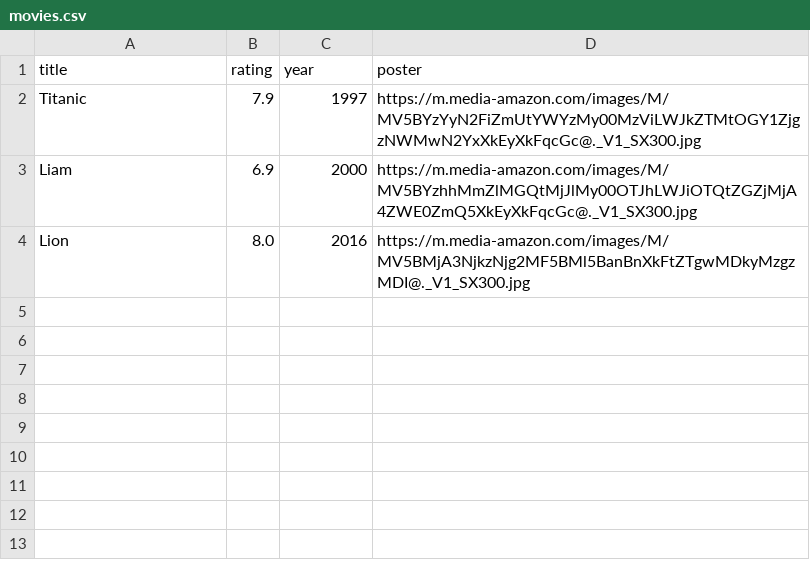
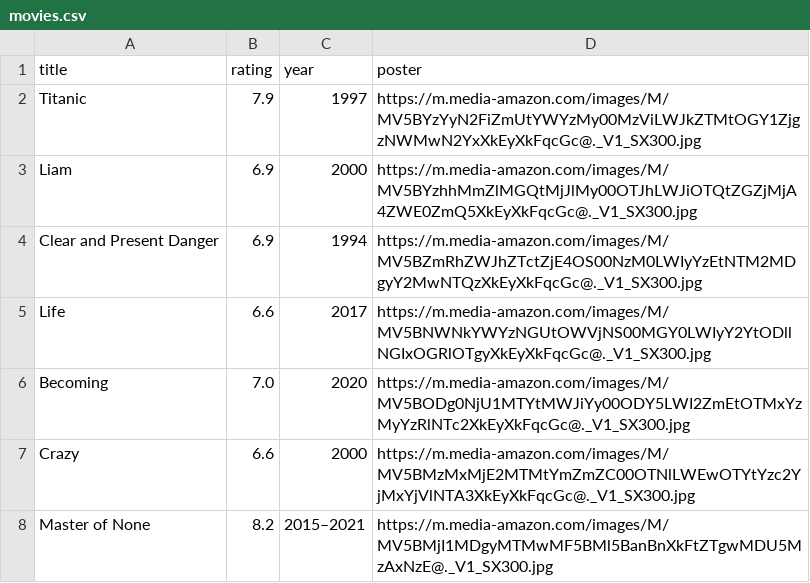
Before and after one commit to Chiomalina/Movie-Project-OOP-Web, a CSV file: movies.csv, drawn as a sheet; removed rows and columns are numbered as before the commit, all else as after; the diff names each change by its address in the sheet, - before the commit and + after, or states it on an @@ line.

```diff
--- a/movies.csv
+++ b/movies.csv
-row 4: Lion | 8.0 | 2016 | https://m.media-amazon.com/images/M/MV5BMjA3NjkzNjg2MF5BMl5BanBnXkFtZTgwMDkyMzgzMDI@._V1_SX300.jpg
+row 4: Clear and Present Danger | 6.9 | 1994 | https://m.media-amazon.com/images/M/MV5BZmRhZWJhZTctZjE4OS00NzM0LWIyYzEtNTM2MDgyY2MwNTQzXkEyXkFqcGc@._V1_SX300.jpg
+row 5: Life | 6.6 | 2017 | https://m.media-amazon.com/images/M/MV5BNWNkYWYzNGUtOWVjNS00MGY0LWIyY2YtODllNGIxOGRlOTgyXkEyXkFqcGc@._V1_SX300.jpg
+row 6: Becoming | 7.0 | 2020 | https://m.media-amazon.com/images/M/MV5BODg0NjU1MTYtMWJiYy00ODY5LWI2ZmEtOTMxYzMyYzRlNTc2XkEyXkFqcGc@._V1_SX300.jpg
+row 7: Crazy | 6.6 | 2000 | https://m.media-amazon.com/images/M/MV5BMzMxMjE2MTMtYmZmZC00OTNlLWEwOTYtYzc2YjMxYjVlNTA3XkEyXkFqcGc@._V1_SX300.jpg
+row 8: Master of None | 8.2 | 2015–2021 | https://m.media-amazon.com/images/M/MV5BMjI1MDgyMTMwMF5BMl5BanBnXkFtZTgwMDU5MzAxNzE@._V1_SX300.jpg
```
Also changed, not shown: 6 other files.
